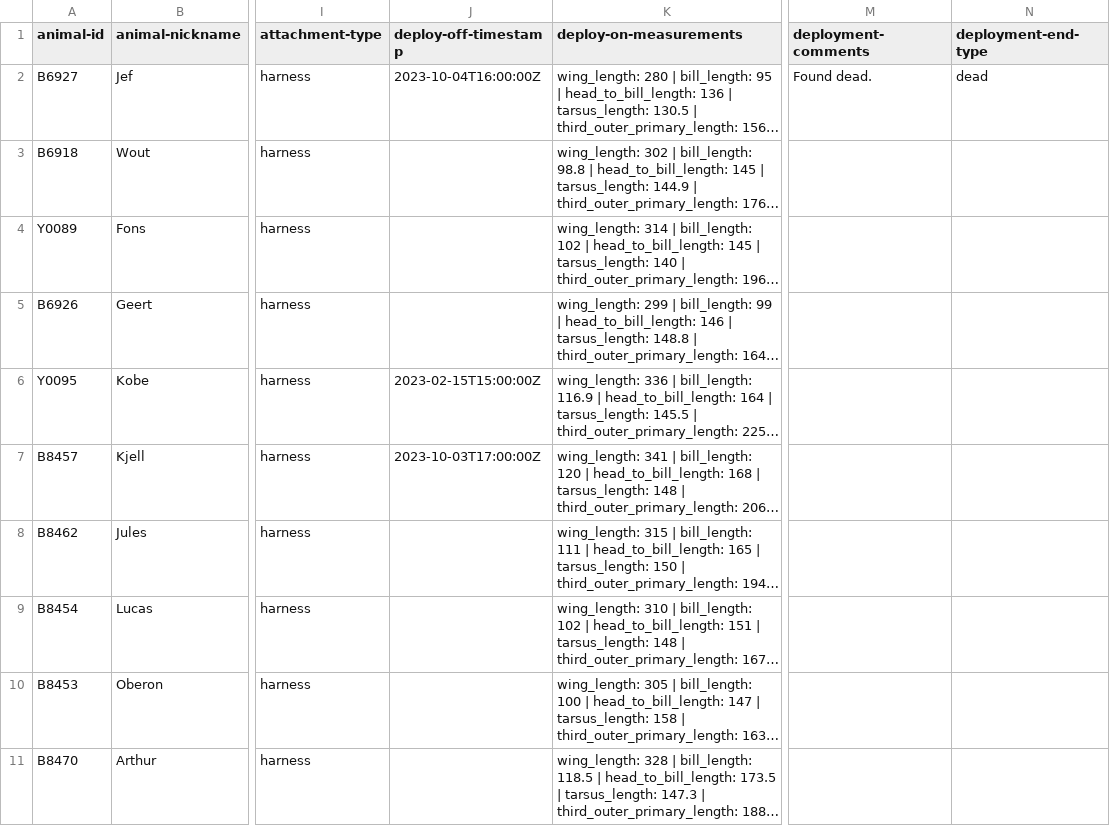
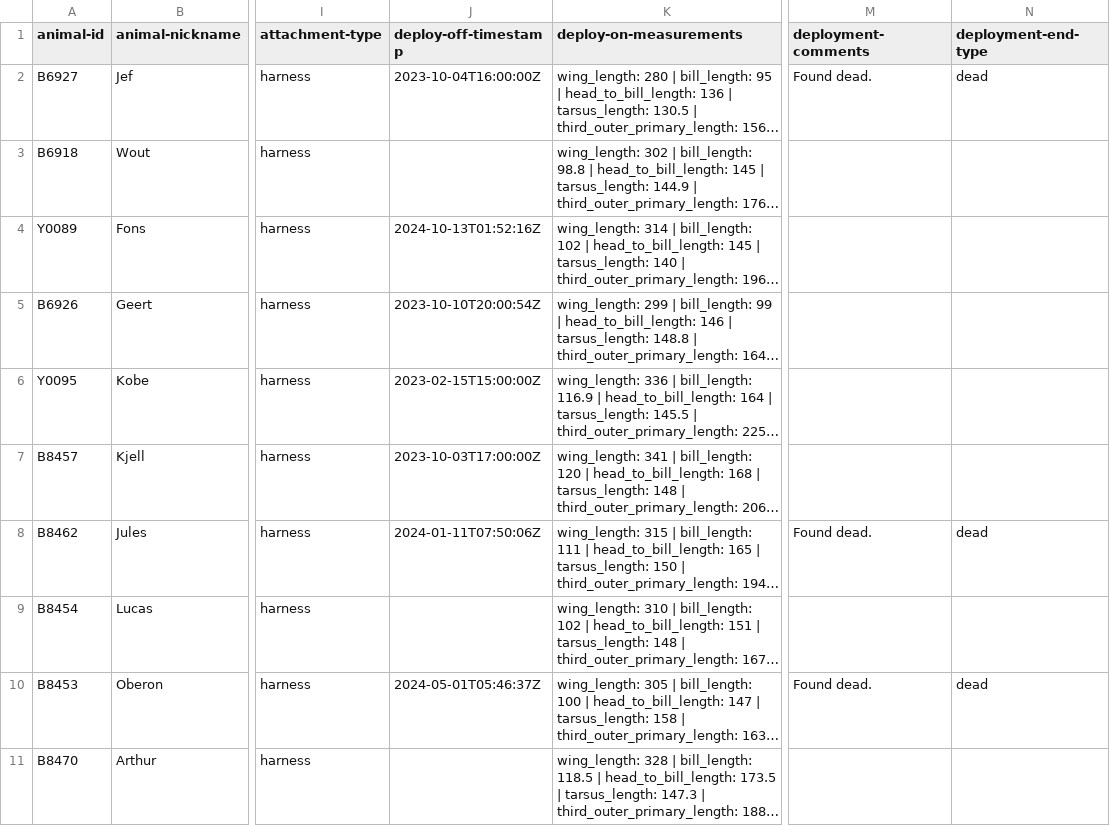
Before and after one commit to inbo/bird-tracking, a CSV file: data/processed/SPOONBILL_VLAANDEREN/movebank_ref_data.csv, drawn as a sheet; only a part is shown, gaps mark what is left out; long unchanged cells end in …; the diff names each change by its address in the sheet, - before the commit and + after, or states it on an @@ line.

Commit message:
Update and publish SPOONBILL_VLAANDEREN

```diff
--- a/data/processed/SPOONBILL_VLAANDEREN/movebank_ref_data.csv
+++ b/data/processed/SPOONBILL_VLAANDEREN/movebank_ref_data.csv
-J4 (deploy-off-timestamp): (empty)
+J4 (deploy-off-timestamp): 2024-10-13T01:52:16Z
-J5 (deploy-off-timestamp): (empty)
+J5 (deploy-off-timestamp): 2023-10-10T20:00:54Z
-J8 (deploy-off-timestamp): (empty)
+J8 (deploy-off-timestamp): 2024-01-11T07:50:06Z
-M8 (deployment-comments): (empty)
+M8 (deployment-comments): Found dead.
-N8 (deployment-end-type): (empty)
+N8 (deployment-end-type): dead
-J10 (deploy-off-timestamp): (empty)
+J10 (deploy-off-timestamp): 2024-05-01T05:46:37Z
-M10 (deployment-comments): (empty)
+M10 (deployment-comments): Found dead.
-N10 (deployment-end-type): (empty)
+N10 (deployment-end-type): dead
```
Also changed, not shown: 1 other file.
